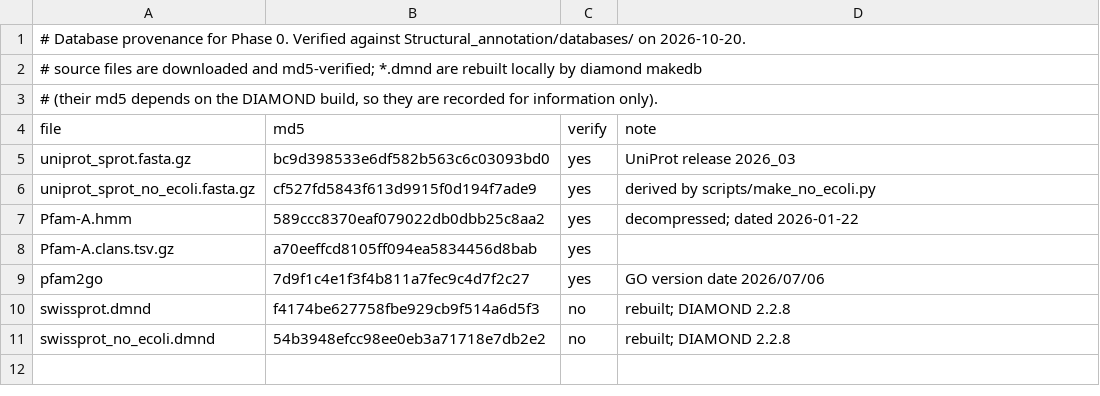
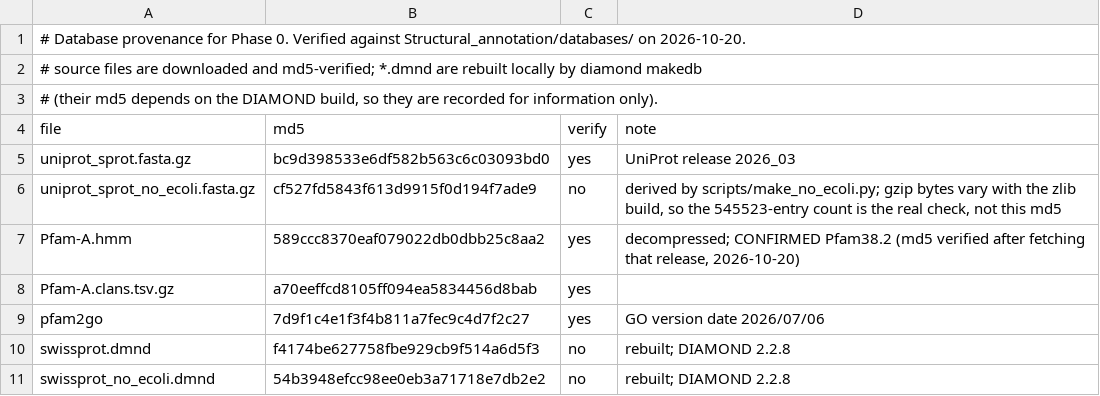
Before and after one commit to mandigiri-karthik/Geneweaver_v3, a TSV file: phase0-bundle/manifest.tsv, drawn as a sheet.

Commit message:
Gate no-ecoli on entry count; rebuild stale DIAMOND indexes; confirm Pfam38.2

```diff
--- a/phase0-bundle/manifest.tsv
+++ b/phase0-bundle/manifest.tsv
@@ -5,4 +5,4 @@ file	md5	verify	note
 uniprot_sprot.fasta.gz	bc9d398533e6df582b563c6c03093bd0	yes	UniProt release 2026_03
-uniprot_sprot_no_ecoli.fasta.gz	cf527fd5843f613d9915f0d194f7ade9	yes	derived by scripts/make_no_ecoli.py
-Pfam-A.hmm	589ccc8370eaf079022db0dbb25c8aa2	yes	decompressed; dated 2026-01-22
+uniprot_sprot_no_ecoli.fasta.gz	cf527fd5843f613d9915f0d194f7ade9	no	derived by scripts/make_no_ecoli.py; gzip bytes vary with the zlib build, so the 545523-entry count is the real check, not this md5
+Pfam-A.hmm	589ccc8370eaf079022db0dbb25c8aa2	yes	decompressed; CONFIRMED Pfam38.2 (md5 verified after fetching that release, 2026-10-20)
 Pfam-A.clans.tsv.gz	a70eeffcd8105ff094ea5834456d8bab	yes	
```
Also changed, not shown: 2 other files.
